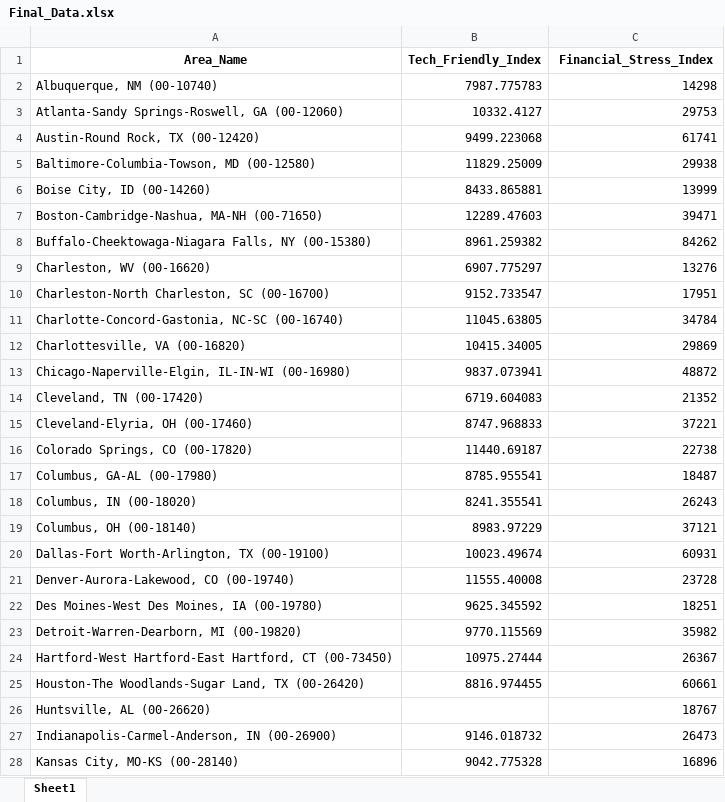
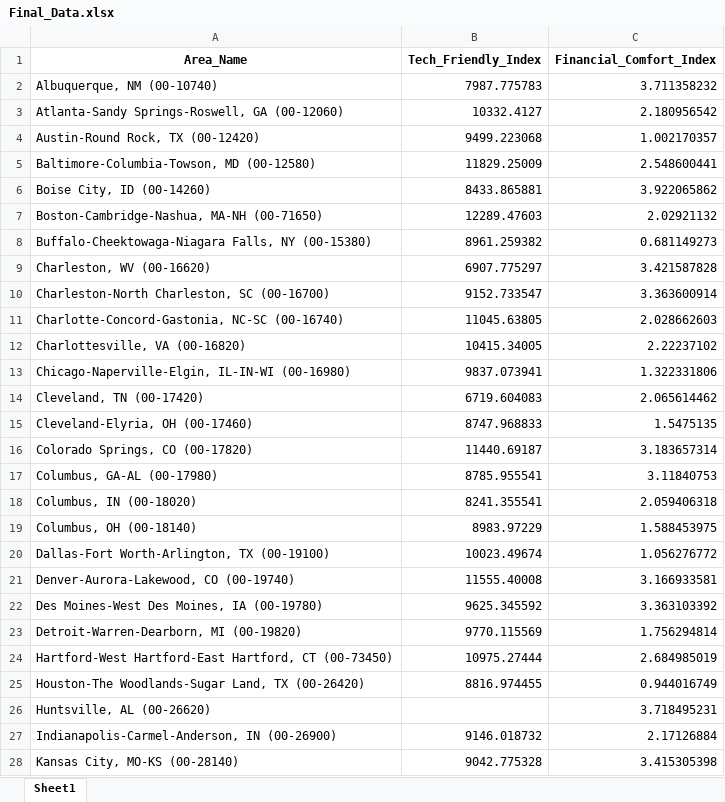
Before and after one commit to Makster04/Phase_3_Project, an Excel workbook: Final_Data.xlsx, sheet Sheet1, drawn as a sheet; only a part is shown; values as stored, in another font and other column widths than the file's, no borders; the diff covers the shown part only; the diff names each change by its address in the sheet, - before the commit and + after, or states it on an @@ line.

```diff
--- a/Final_Data.xlsx (sheet Sheet1)
+++ b/Final_Data.xlsx (sheet Sheet1)
-C1: Financial_Stress_Index
+C1: Financial_Comfort_Index
-C2 (Financial_Comfort_Index): 14298
+C2 (Financial_Comfort_Index): 3.711358232
-C3 (Financial_Comfort_Index): 29753
+C3 (Financial_Comfort_Index): 2.180956542
-C4 (Financial_Comfort_Index): 61741
+C4 (Financial_Comfort_Index): 1.002170357
-C5 (Financial_Comfort_Index): 29938
+C5 (Financial_Comfort_Index): 2.548600441
-C6 (Financial_Comfort_Index): 13999
+C6 (Financial_Comfort_Index): 3.922065862
-C7 (Financial_Comfort_Index): 39471
+C7 (Financial_Comfort_Index): 2.02921132
-C8 (Financial_Comfort_Index): 84262
+C8 (Financial_Comfort_Index): 0.681149273
-C9 (Financial_Comfort_Index): 13276
+C9 (Financial_Comfort_Index): 3.421587828
-C10 (Financial_Comfort_Index): 17951
+C10 (Financial_Comfort_Index): 3.363600914
-C11 (Financial_Comfort_Index): 34784
+C11 (Financial_Comfort_Index): 2.028662603
-C12 (Financial_Comfort_Index): 29869
+C12 (Financial_Comfort_Index): 2.22237102
-C13 (Financial_Comfort_Index): 48872
+C13 (Financial_Comfort_Index): 1.322331806
-C14 (Financial_Comfort_Index): 21352
+C14 (Financial_Comfort_Index): 2.065614462
-C15 (Financial_Comfort_Index): 37221
+C15 (Financial_Comfort_Index): 1.5475135
-C16 (Financial_Comfort_Index): 22738
+C16 (Financial_Comfort_Index): 3.183657314
-C17 (Financial_Comfort_Index): 18487
+C17 (Financial_Comfort_Index): 3.11840753
-C18 (Financial_Comfort_Index): 26243
+C18 (Financial_Comfort_Index): 2.059406318
-C19 (Financial_Comfort_Index): 37121
+C19 (Financial_Comfort_Index): 1.588453975
-C20 (Financial_Comfort_Index): 60931
+C20 (Financial_Comfort_Index): 1.056276772
-C21 (Financial_Comfort_Index): 23728
+C21 (Financial_Comfort_Index): 3.166933581
-C22 (Financial_Comfort_Index): 18251
+C22 (Financial_Comfort_Index): 3.363103392
-C23 (Financial_Comfort_Index): 35982
+C23 (Financial_Comfort_Index): 1.756294814
-C24 (Financial_Comfort_Index): 26367
+C24 (Financial_Comfort_Index): 2.684985019
-C25 (Financial_Comfort_Index): 60661
+C25 (Financial_Comfort_Index): 0.944016749
-C26 (Financial_Comfort_Index): 18767
+C26 (Financial_Comfort_Index): 3.718495231
-C27 (Financial_Comfort_Index): 26473
+C27 (Financial_Comfort_Index): 2.17126884
-C28 (Financial_Comfort_Index): 16896
+C28 (Financial_Comfort_Index): 3.415305398
```
Also changed, not shown: 29 edited cells elsewhere in this sheet, Financial_Hub.xlsx, Tech_Hub.xlsx, 3 other files.
